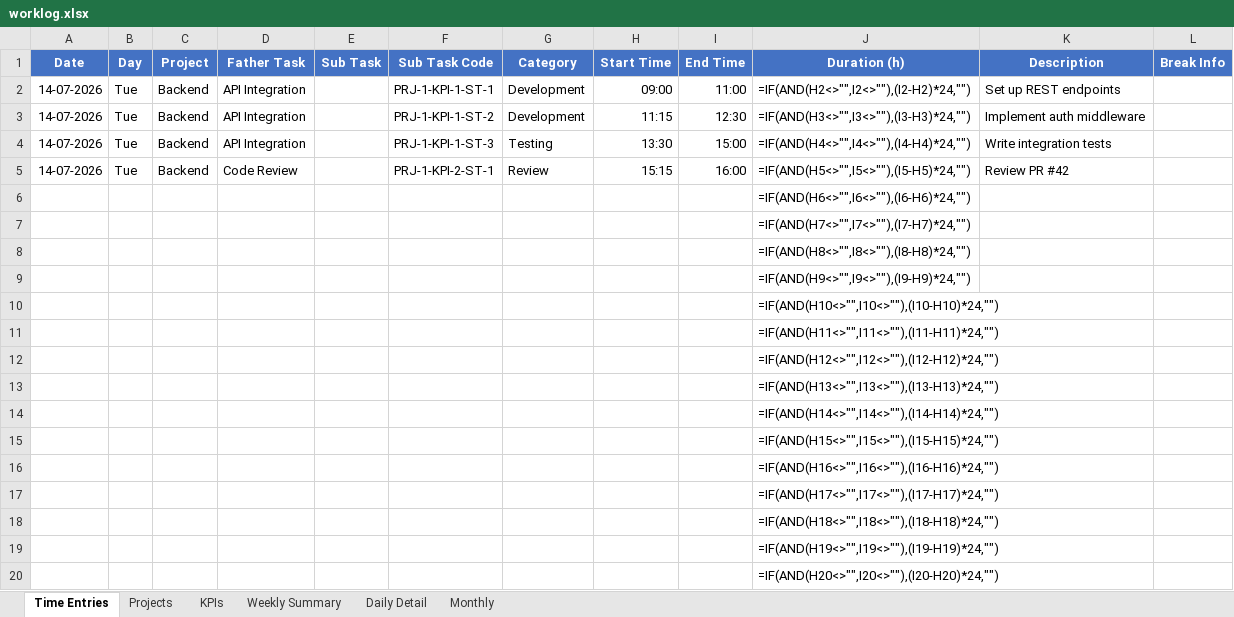
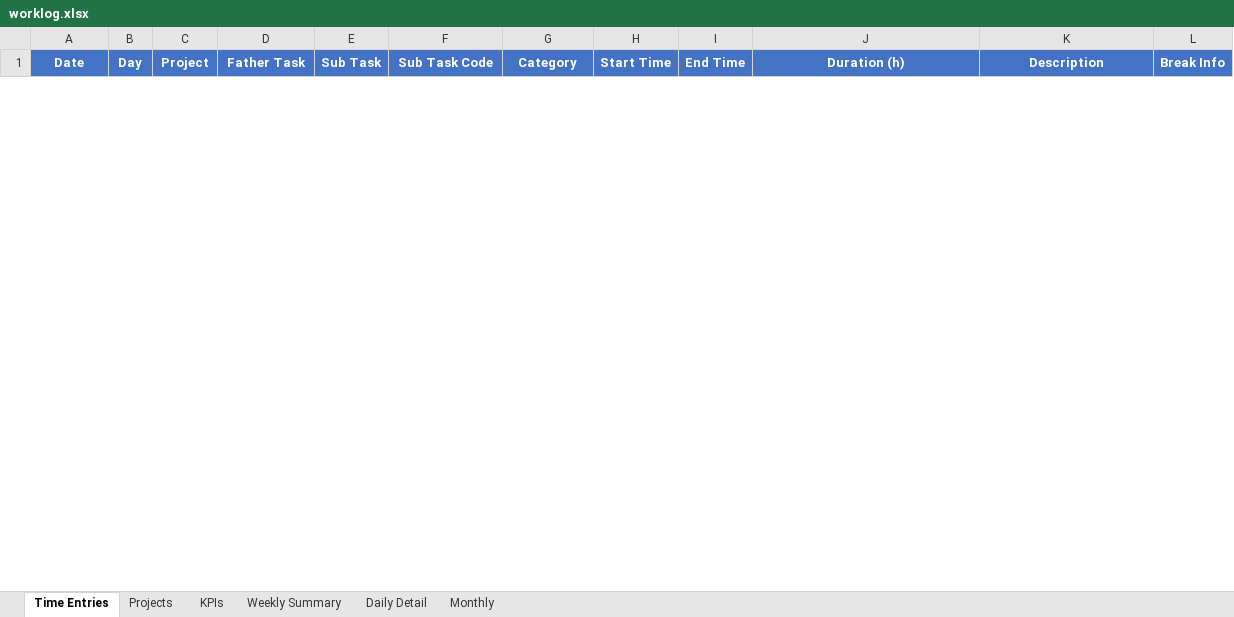
Before and after one commit to Kitty-muop/WorkLog, an Excel workbook: worklog.xlsx, sheet Time Entries, drawn as a sheet; only a part is shown; values as stored, in another font and other column widths than the file's, no borders; formulas without a stored value are shown as written; removed rows and columns are numbered as before the commit, all else as after; the diff covers the shown part only; the diff names each change by its address in the sheet, - before the commit and + after, or states it on an @@ line.

```diff
--- a/worklog.xlsx (sheet Time Entries)
+++ b/worklog.xlsx (sheet Time Entries)
-row 2: 14-07-2026 | Tue | Backend | API Integration |  | PRJ-1-KPI-1-ST-1 | Development | 09:00 | 11:00 | =IF(AND(H2<>"",I2<>""),(I2-H2)*24,"") | Set up REST endpoints
-row 3: 14-07-2026 | Tue | Backend | API Integration |  | PRJ-1-KPI-1-ST-2 | Development | 11:15 | 12:30 | =IF(AND(H3<>"",I3<>""),(I3-H3)*24,"") | Implement auth middleware
-row 4: 14-07-2026 | Tue | Backend | API Integration |  | PRJ-1-KPI-1-ST-3 | Testing | 13:30 | 15:00 | =IF(AND(H4<>"",I4<>""),(I4-H4)*24,"") | Write integration tests
-row 5: 14-07-2026 | Tue | Backend | Code Review |  | PRJ-1-KPI-2-ST-1 | Review | 15:15 | 16:00 | =IF(AND(H5<>"",I5<>""),(I5-H5)*24,"") | Review PR #42
-row 6:  |  |  |  |  |  |  |  |  | =IF(AND(H6<>"",I6<>""),(I6-H6)*24,"")
-row 7:  |  |  |  |  |  |  |  |  | =IF(AND(H7<>"",I7<>""),(I7-H7)*24,"")
-row 8:  |  |  |  |  |  |  |  |  | =IF(AND(H8<>"",I8<>""),(I8-H8)*24,"")
-row 9:  |  |  |  |  |  |  |  |  | =IF(AND(H9<>"",I9<>""),(I9-H9)*24,"")
-row 10:  |  |  |  |  |  |  |  |  | =IF(AND(H10<>"",I10<>""),(I10-H10)*24,"")
-row 11:  |  |  |  |  |  |  |  |  | =IF(AND(H11<>"",I11<>""),(I11-H11)*24,"")
-row 12:  |  |  |  |  |  |  |  |  | =IF(AND(H12<>"",I12<>""),(I12-H12)*24,"")
-row 13:  |  |  |  |  |  |  |  |  | =IF(AND(H13<>"",I13<>""),(I13-H13)*24,"")
-row 14:  |  |  |  |  |  |  |  |  | =IF(AND(H14<>"",I14<>""),(I14-H14)*24,"")
-row 15:  |  |  |  |  |  |  |  |  | =IF(AND(H15<>"",I15<>""),(I15-H15)*24,"")
-row 16:  |  |  |  |  |  |  |  |  | =IF(AND(H16<>"",I16<>""),(I16-H16)*24,"")
-row 17:  |  |  |  |  |  |  |  |  | =IF(AND(H17<>"",I17<>""),(I17-H17)*24,"")
-row 18:  |  |  |  |  |  |  |  |  | =IF(AND(H18<>"",I18<>""),(I18-H18)*24,"")
-row 19:  |  |  |  |  |  |  |  |  | =IF(AND(H19<>"",I19<>""),(I19-H19)*24,"")
-row 20:  |  |  |  |  |  |  |  |  | =IF(AND(H20<>"",I20<>""),(I20-H20)*24,"")
```
Also changed, not shown: 2 added rows and 481 removed rows elsewhere in this sheet, sheet KPIs, sheet Projects, hidden cells, 3 other files.
